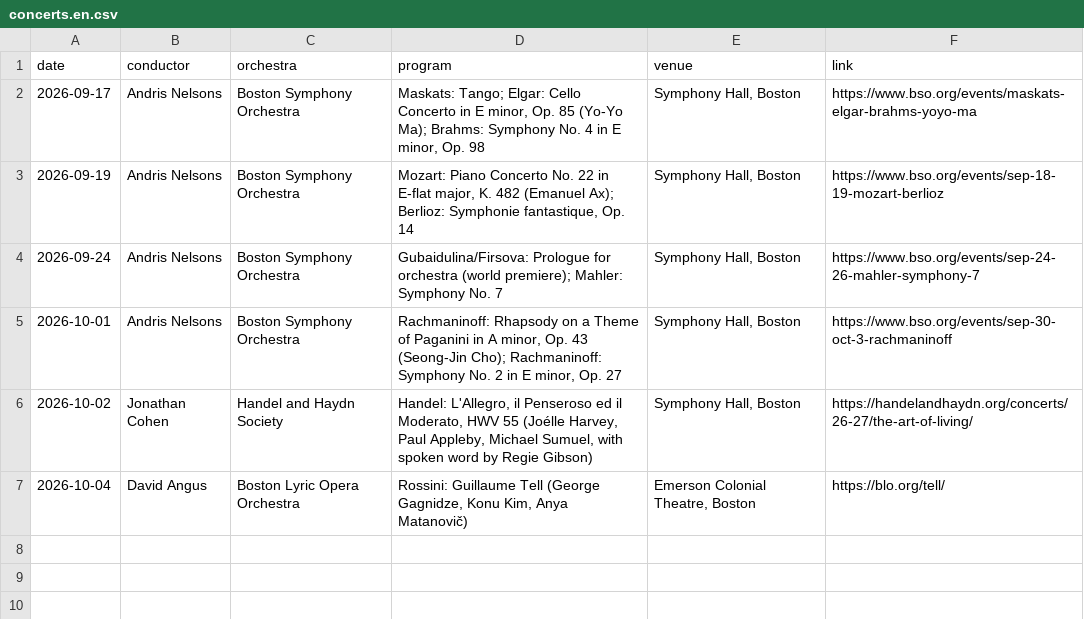
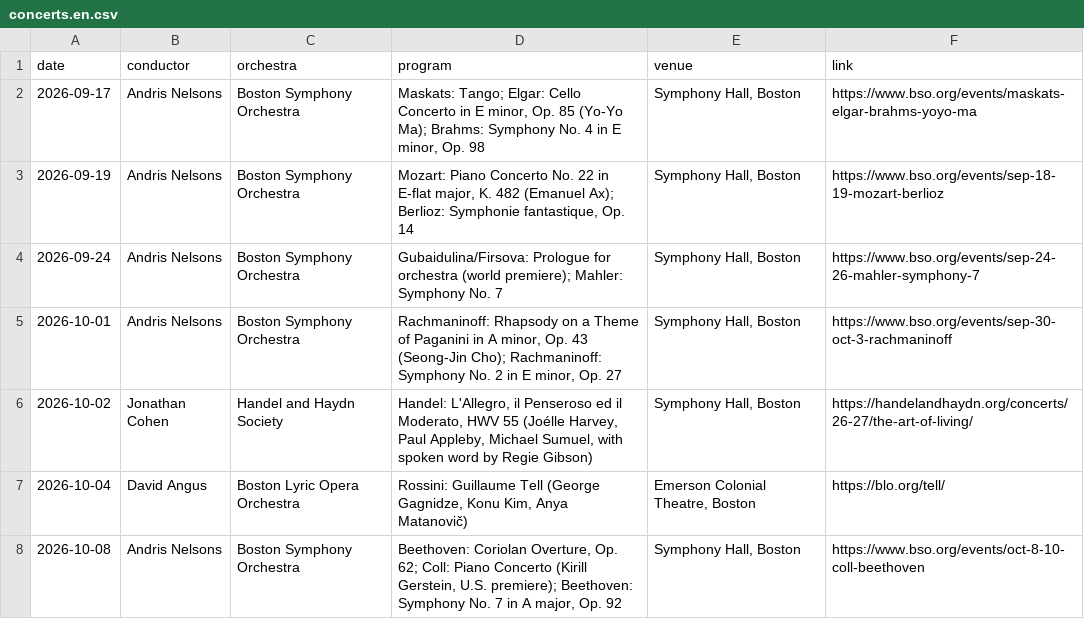
Before and after one commit to karimramyaziz/website, a CSV file: content/music/concerts.en.csv, drawn as a sheet; the diff names each change by its address in the sheet, - before the commit and + after, or states it on an @@ line.

```diff
--- a/content/music/concerts.en.csv
+++ b/content/music/concerts.en.csv
+row 8: 2026-10-08 | Andris Nelsons | Boston Symphony Orchestra | Beethoven: Coriolan Overture, Op. 62; Coll: Piano Concerto (Kirill Gerstein, U.S. premiere); Beethoven: Symphony No. 7 in A major, Op. 92 | Symphony Hall, Boston | https://www.bso.org/events/oct-8-10-coll-beethoven
```
Also changed, not shown: content/music/concerts.ar.csv, content/music/concerts.de.csv, 13 other files.
